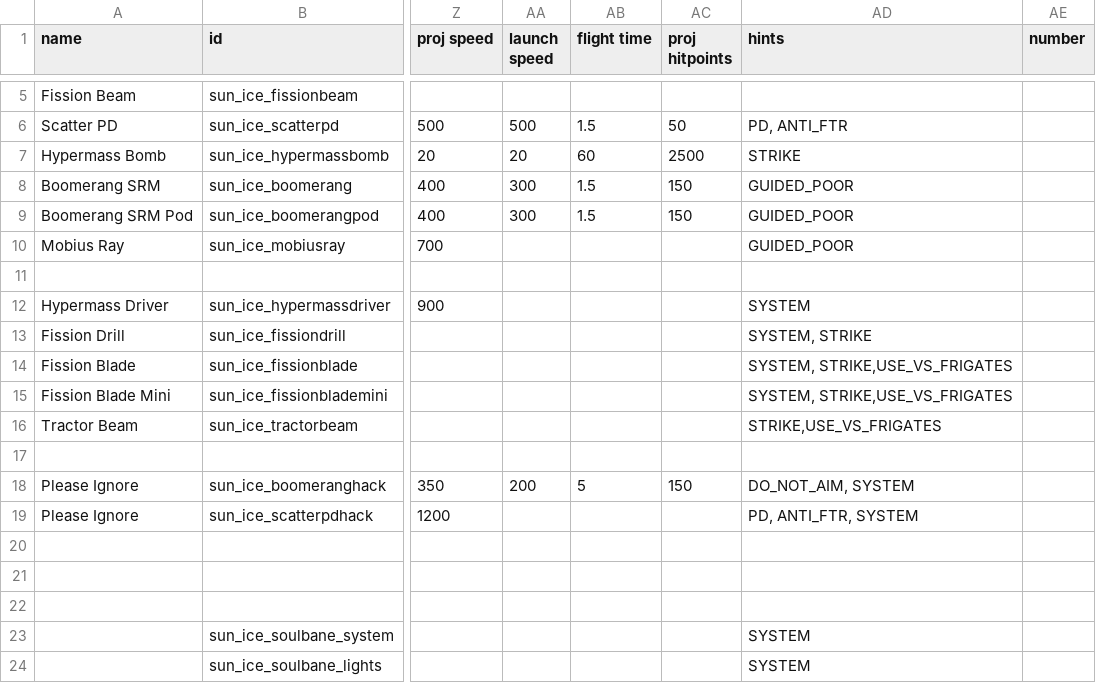
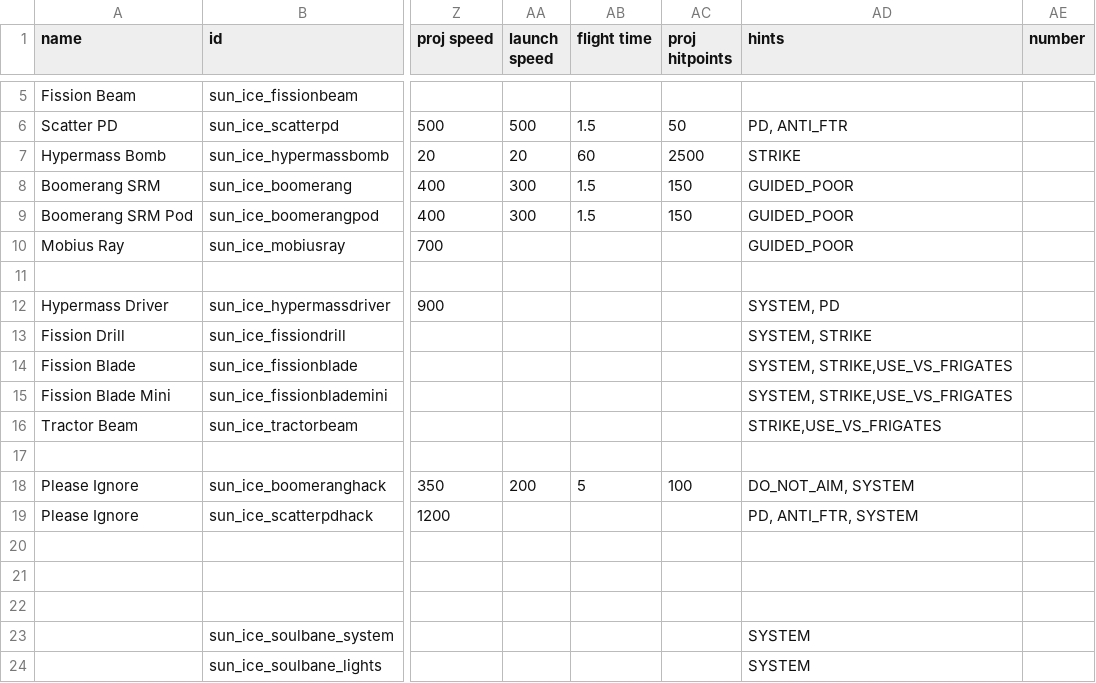
Before and after one commit to NateNBJ/IdoneusCitadelExiles, a CSV file: data/weapons/weapon_data.csv, drawn as a sheet; only a part is shown, gaps mark what is left out; the diff names each change by its address in the sheet, - before the commit and + after, or states it on an @@ line.

```diff
--- a/data/weapons/weapon_data.csv
+++ b/data/weapons/weapon_data.csv
-AD12 (hints): SYSTEM
+AD12 (hints): SYSTEM, PD
-AC18 (proj hitpoints): 150
+AC18 (proj hitpoints): 100
```
Also changed, not shown: data/hulls/ship_data.csv, 19 other files.
